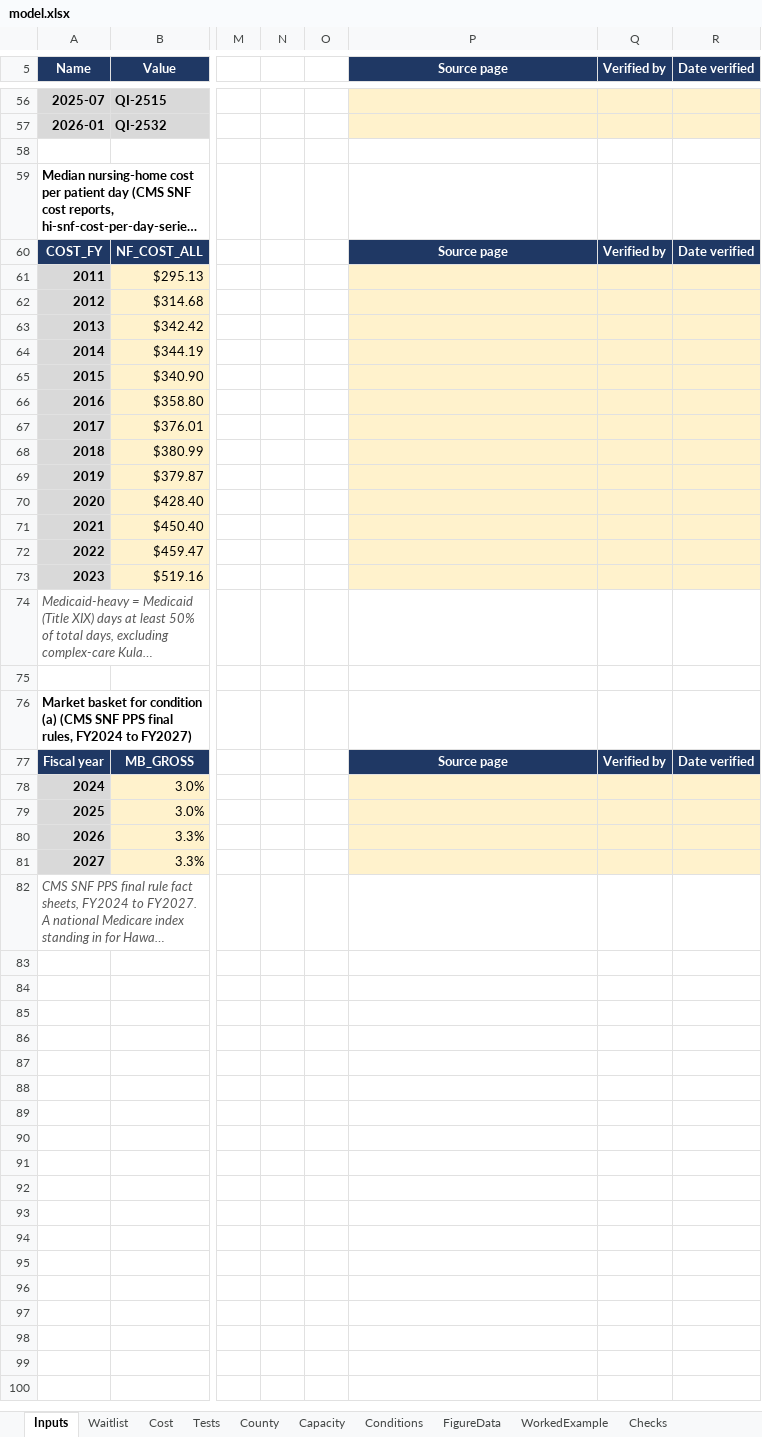
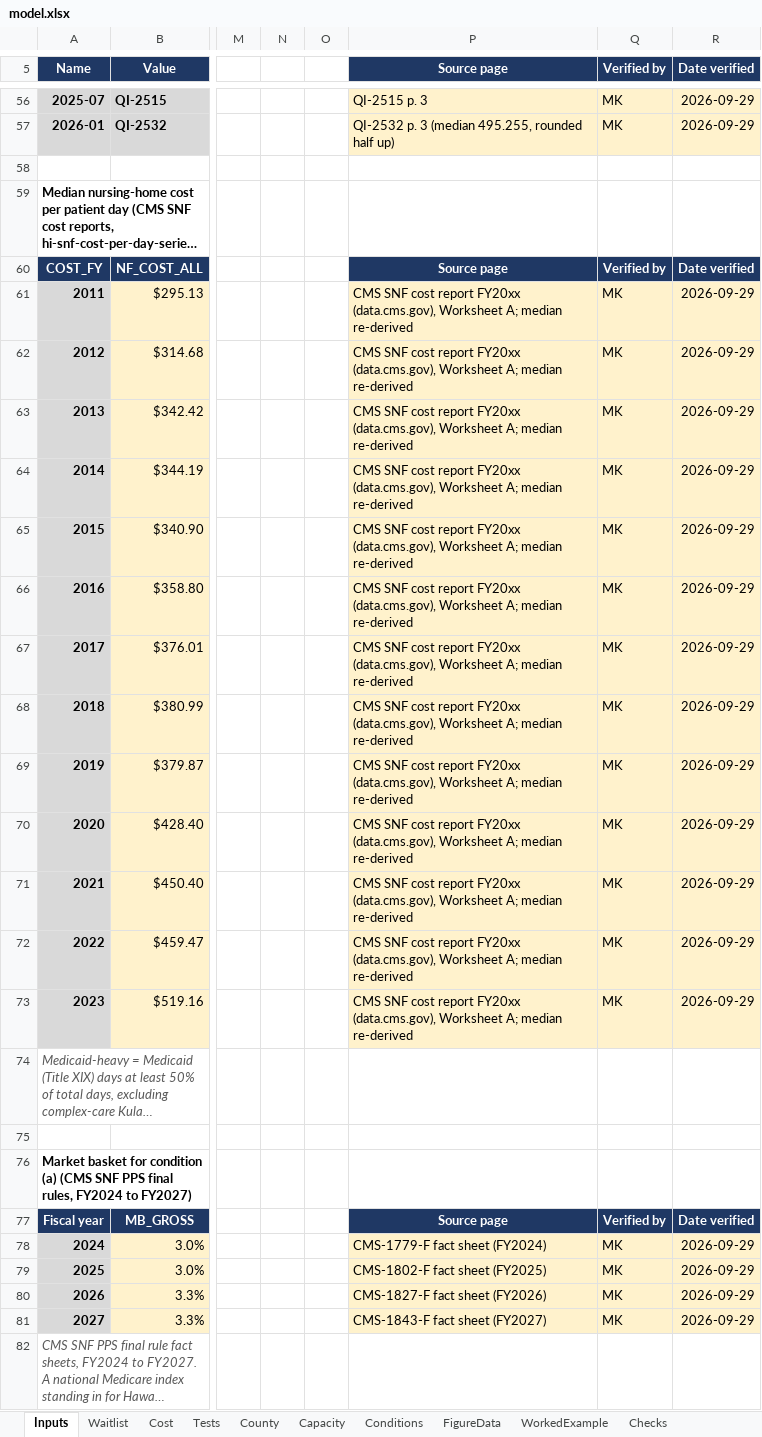
Before and after one commit to mkosasa/Micah-Kosasa, an Excel workbook: capabilities/economic-research/model.xlsx, sheet Inputs, drawn as a sheet; only a part is shown, gaps mark what is left out; long unchanged cells end in …; values as stored, in another font and other column widths than the file's, no borders; the diff covers the shown part only; the diff names each change by its address in the sheet, - before the commit and + after, or states it on an @@ line.

```diff
--- a/capabilities/economic-research/model.xlsx (sheet Inputs)
+++ b/capabilities/economic-research/model.xlsx (sheet Inputs)
-P56 (Source page): (empty)
+P56 (Source page): QI-2515 p. 3
-Q56:Q57 (Verified by): (empty)
+Q56:Q57 (Verified by): MK
-R56:R57 (Date verified): (empty)
+R56:R57 (Date verified): 2026-09-29
-P57 (Source page): (empty)
+P57 (Source page): QI-2532 p. 3 (median 495.255, rounded half up)
-P61:P73 (Source page): (empty)
+P61:P73 (Source page): CMS SNF cost report FY20xx (data.cms.gov), Worksheet A; median re-derived
-Q61:Q73 (Verified by): (empty)
+Q61:Q73 (Verified by): MK
-R61:R73 (Date verified): (empty)
+R61:R73 (Date verified): 2026-09-29
-P78 (Source page): (empty)
+P78 (Source page): CMS-1779-F fact sheet (FY2024)
-Q78:Q81 (Verified by): (empty)
+Q78:Q81 (Verified by): MK
-R78:R81 (Date verified): (empty)
+R78:R81 (Date verified): 2026-09-29
-P79 (Source page): (empty)
+P79 (Source page): CMS-1802-F fact sheet (FY2025)
-P80 (Source page): (empty)
+P80 (Source page): CMS-1827-F fact sheet (FY2026)
-P81 (Source page): (empty)
+P81 (Source page): CMS-1843-F fact sheet (FY2027)
```
Also changed, not shown: 117 edited cells elsewhere in this sheet, formulas that keep their value, 1 other file.
